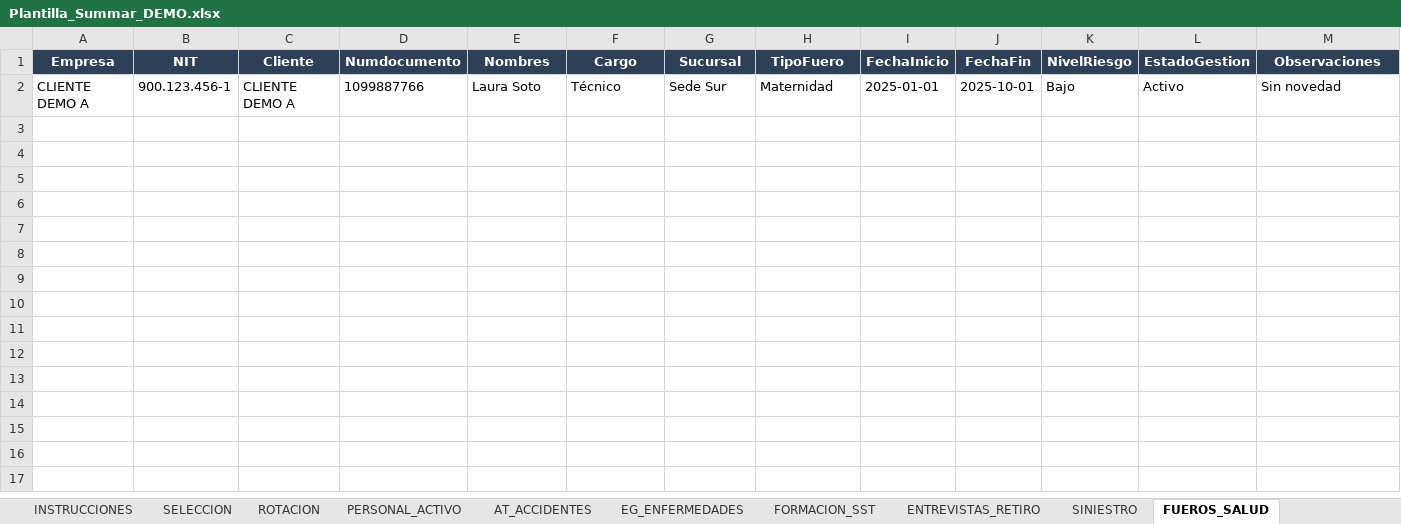
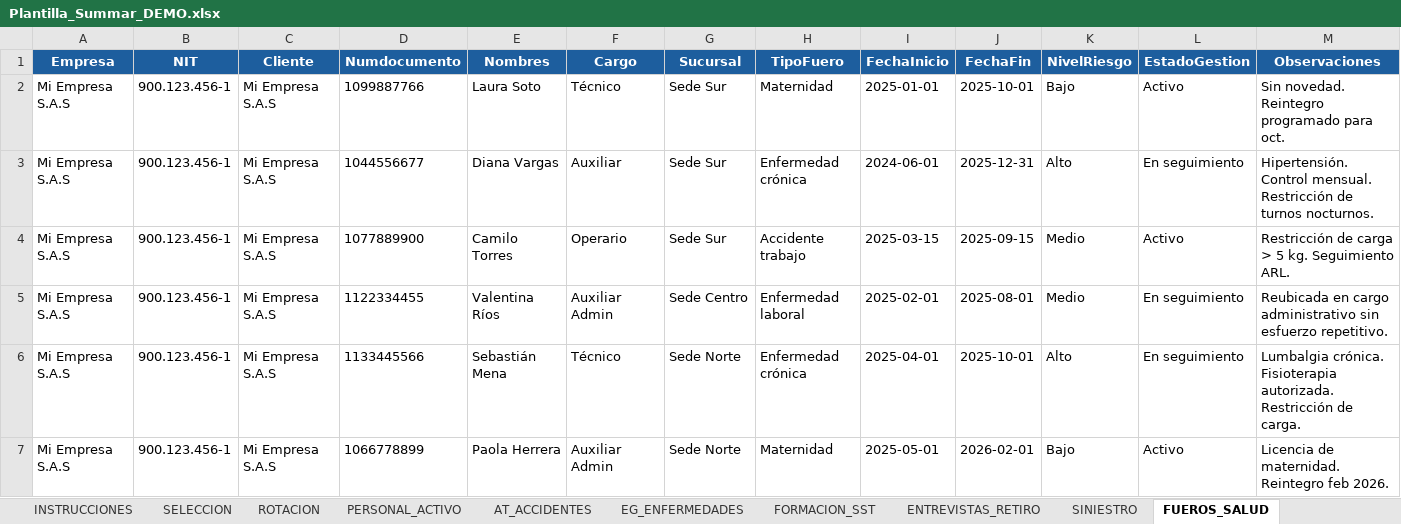
Before and after one commit to davidloperaa/summar, an Excel workbook: Plantilla_Summar_DEMO.xlsx, sheet FUEROS_SALUD, drawn as a sheet; values as stored, in another font and other column widths than the file's, no borders; the diff names each change by its address in the sheet, - before the commit and + after, or states it on an @@ line.

```diff
--- a/Plantilla_Summar_DEMO.xlsx (sheet FUEROS_SALUD)
+++ b/Plantilla_Summar_DEMO.xlsx (sheet FUEROS_SALUD)
-A1:M1 fill: #2E4057
+A1:M1 fill: #1D5E9E
-A2 (Empresa): CLIENTE DEMO A
+A2 (Empresa): Mi Empresa S.A.S
-C2 (Cliente): CLIENTE DEMO A
+C2 (Cliente): Mi Empresa S.A.S
-M2 (Observaciones): Sin novedad
+M2 (Observaciones): Sin novedad. Reintegro programado para oct.
+row 3: Mi Empresa S.A.S | 900.123.456-1 | Mi Empresa S.A.S | 1044556677 | Diana Vargas | Auxiliar | Sede Sur | Enfermedad crónica | 2024-06-01 | 2025-12-31 | Alto | En seguimiento | Hipertensión. Control mensual. Restricción de turnos nocturnos.
+row 4: Mi Empresa S.A.S | 900.123.456-1 | Mi Empresa S.A.S | 1077889900 | Camilo Torres | Operario | Sede Sur | Accidente trabajo | 2025-03-15 | 2025-09-15 | Medio | Activo | Restricción de carga > 5 kg. Seguimiento ARL.
+row 5: Mi Empresa S.A.S | 900.123.456-1 | Mi Empresa S.A.S | 1122334455 | Valentina Ríos | Auxiliar Admin | Sede Centro | Enfermedad laboral | 2025-02-01 | 2025-08-01 | Medio | En seguimiento | Reubicada en cargo administrativo sin esfuerzo repetitivo.
+row 6: Mi Empresa S.A.S | 900.123.456-1 | Mi Empresa S.A.S | 1133445566 | Sebastián Mena | Técnico | Sede Norte | Enfermedad crónica | 2025-04-01 | 2025-10-01 | Alto | En seguimiento | Lumbalgia crónica. Fisioterapia autorizada. Restricción de carga.
+row 7: Mi Empresa S.A.S | 900.123.456-1 | Mi Empresa S.A.S | 1066778899 | Paola Herrera | Auxiliar Admin | Sede Norte | Maternidad | 2025-05-01 | 2026-02-01 | Bajo | Activo | Licencia de maternidad. Reintegro feb 2026.
```
Also changed, not shown: sheet SELECCION, sheet ENTREVISTAS_RETIRO, sheet PERSONAL_ACTIVO, sheet ROTACION, sheet AT_ACCIDENTES, sheet FORMACION_SST, 5 more sheets, 1 other file.
